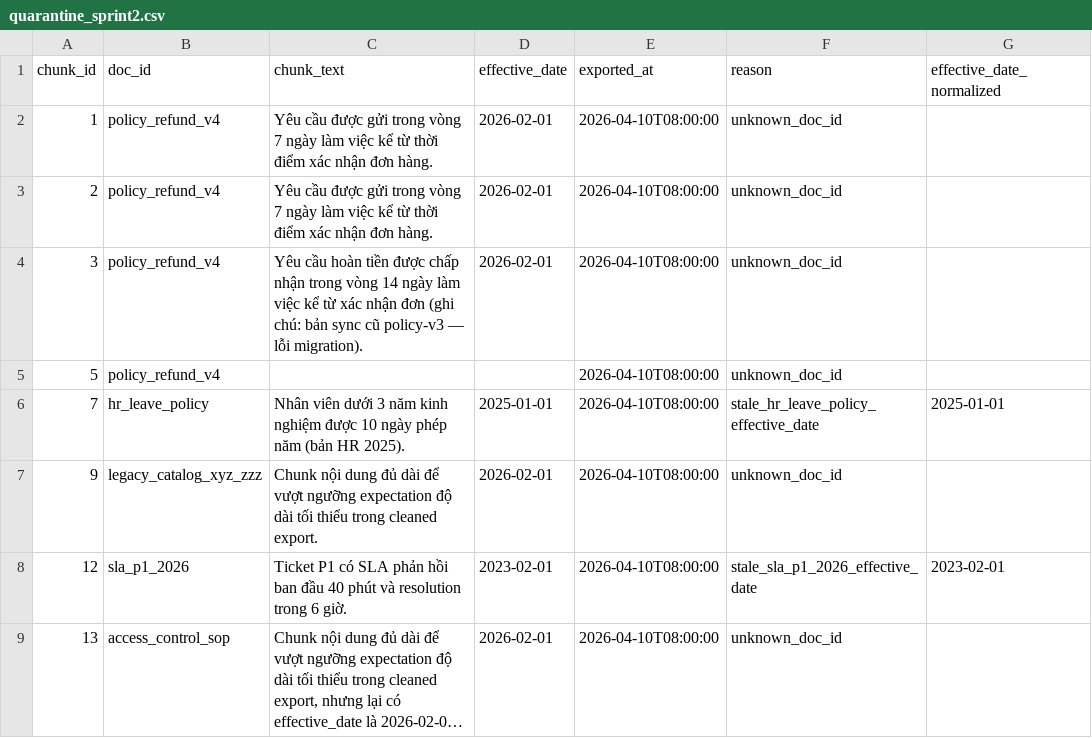
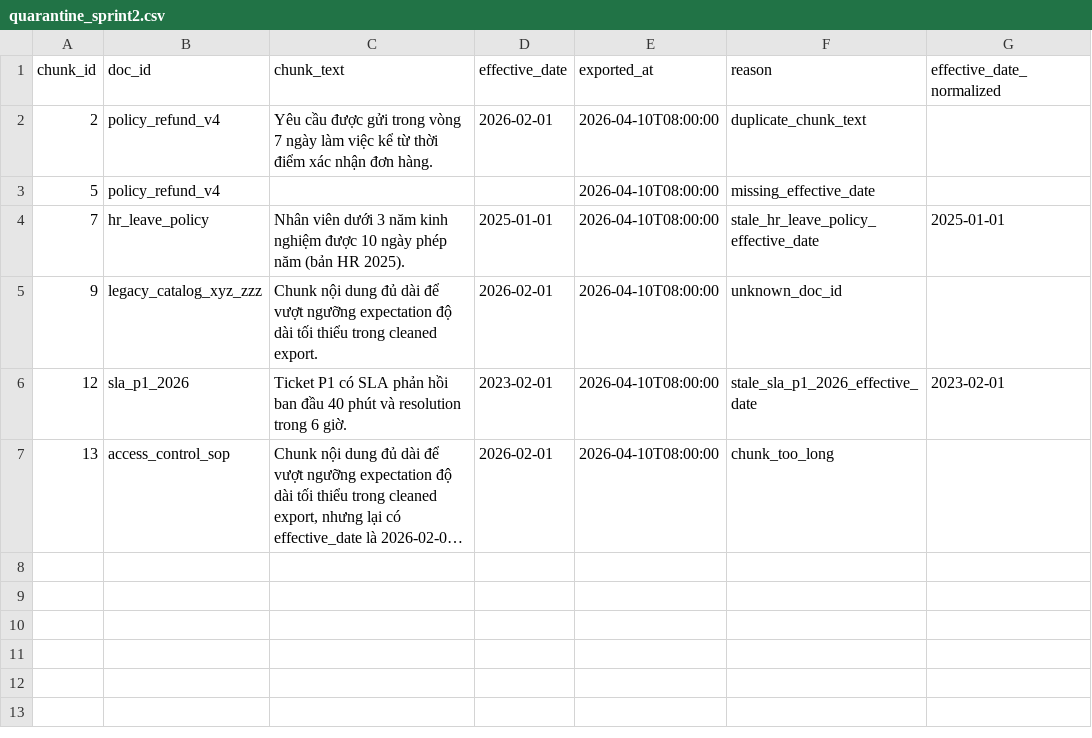
Before and after one commit to VinUni-C401-C4/C401-C4-Lab10, a CSV file: artifacts/quarantine/quarantine_sprint2.csv, drawn as a sheet; long unchanged cells end in …; removed rows and columns are numbered as before the commit, all else as after; the diff names each change by its address in the sheet, - before the commit and + after, or states it on an @@ line.

```diff
--- a/artifacts/quarantine/quarantine_sprint2.csv
+++ b/artifacts/quarantine/quarantine_sprint2.csv
-row 2: 1 | policy_refund_v4 | Yêu cầu được gửi trong vòng 7 ngày làm việc kể từ thời điểm xác nhận đơn hàng. | 2026-02-01 | 2026-04-10T08:00:00 | unknown_doc_id
-F2 (reason): unknown_doc_id
+F2 (reason): duplicate_chunk_text
-row 4: 3 | policy_refund_v4 | Yêu cầu hoàn tiền được chấp nhận trong vòng 14 ngày làm việc kể từ xác nhận đơn (ghi chú: bản sync cũ policy-v3 — lỗi migration). | 2026-02-01 | 2026-04-10T08:00:00 | unknown_doc_id
-F3 (reason): unknown_doc_id
+F3 (reason): missing_effective_date
-F7 (reason): unknown_doc_id
+F7 (reason): chunk_too_long
```
Also changed, not shown: artifacts/cleaned/cleaned_sprint2.csv, 2 other files.
